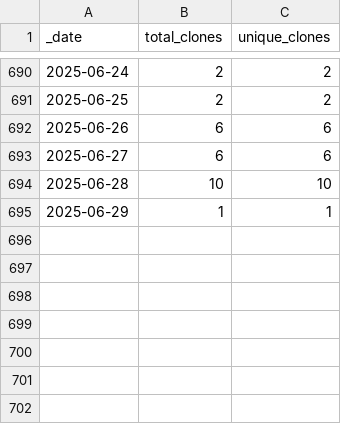
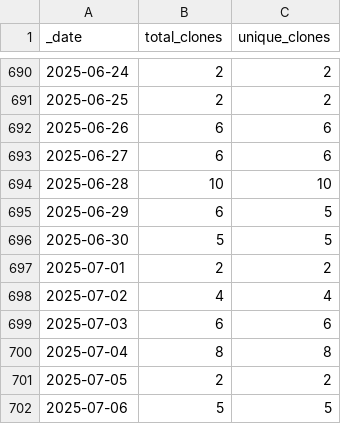
Before and after one commit to KajaBraz/ChatBox, a CSV file: traffic/clones.csv, drawn as a sheet; only a part is shown, gaps mark what is left out.

Commit message:
GitHub traffic

```diff
--- a/traffic/clones.csv
+++ b/traffic/clones.csv
@@ -694,2 +694,9 @@ _date,total_clones,unique_clones
 2025-06-28,10,10
-2025-06-29,1,1
+2025-06-29,6,5
+2025-06-30,5,5
+2025-07-01,2,2
+2025-07-02,4,4
+2025-07-03,6,6
+2025-07-04,8,8
+2025-07-05,2,2
+2025-07-06,5,5
```
Also changed, not shown: traffic/views.csv, 1 other file.
